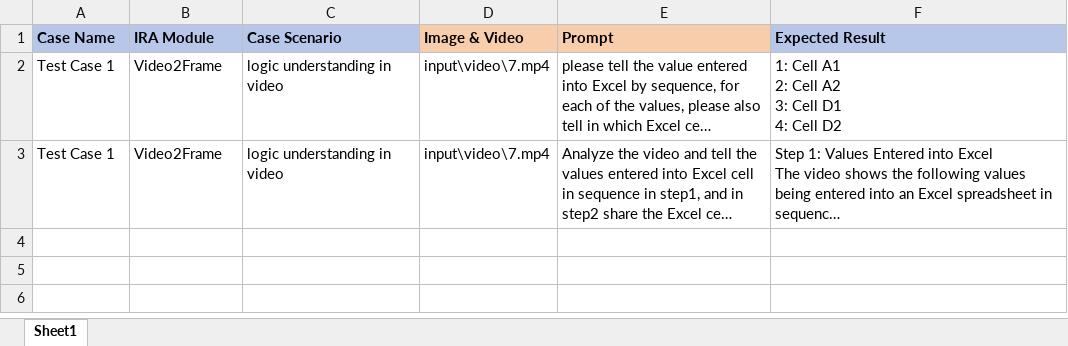
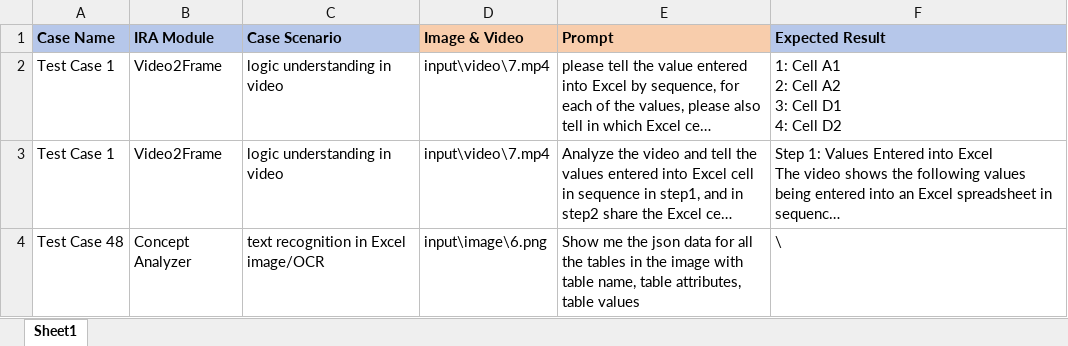
Before and after one commit to panpanpennyliu/ai_automation_testing, an Excel workbook: input/testing_case.xlsx, sheet Sheet1, drawn as a sheet; long unchanged cells end in …; values as stored, in another font and other column widths than the file's, no borders; the diff names each change by its address in the sheet, - before the commit and + after, or states it on an @@ line.

Commit message:
update input

```diff
--- a/input/testing_case.xlsx (sheet Sheet1)
+++ b/input/testing_case.xlsx (sheet Sheet1)
+row 4: Test Case 48 | Concept Analyzer | text recognition in Excel image/OCR | input\image\6.png | Show me the json data for all the tables in the image with table name, table attributes, table values | \
```
